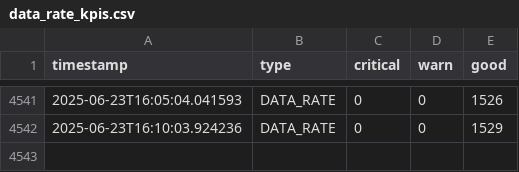
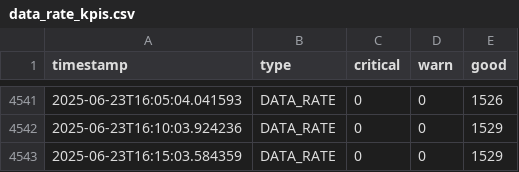
Before and after one commit to lesferrell/Reports, a CSV file: data_rate_kpis.csv, drawn as a sheet; only a part is shown, gaps mark what is left out.

```diff
--- a/data_rate_kpis.csv
+++ b/data_rate_kpis.csv
@@ -4542 +4542,2 @@ timestamp,type,critical,warn,good
 2025-06-23T16:10:03.924236,DATA_RATE,0,0,1529
+2025-06-23T16:15:03.584359,DATA_RATE,0,0,1529
```
Also changed, not shown: adjacent_ch_interf_kpis.csv, co_channel_kpis.csv, 4 other files.
